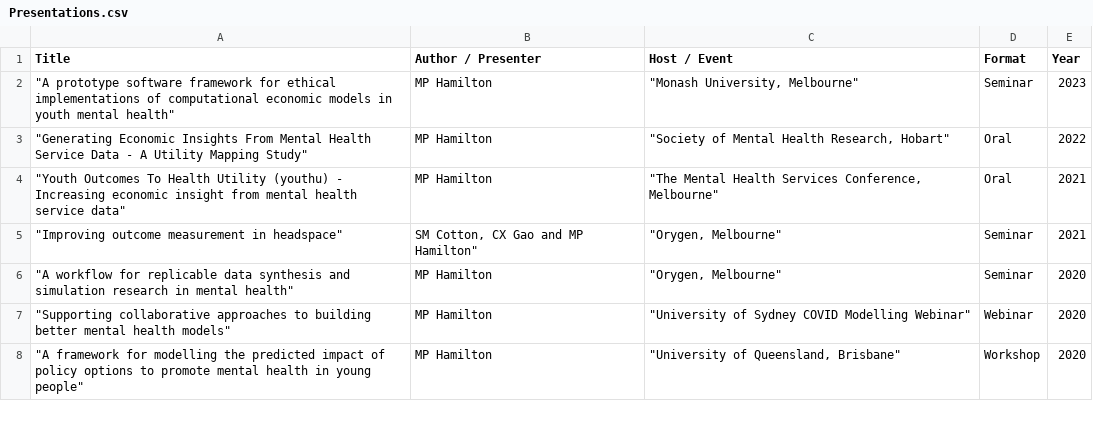
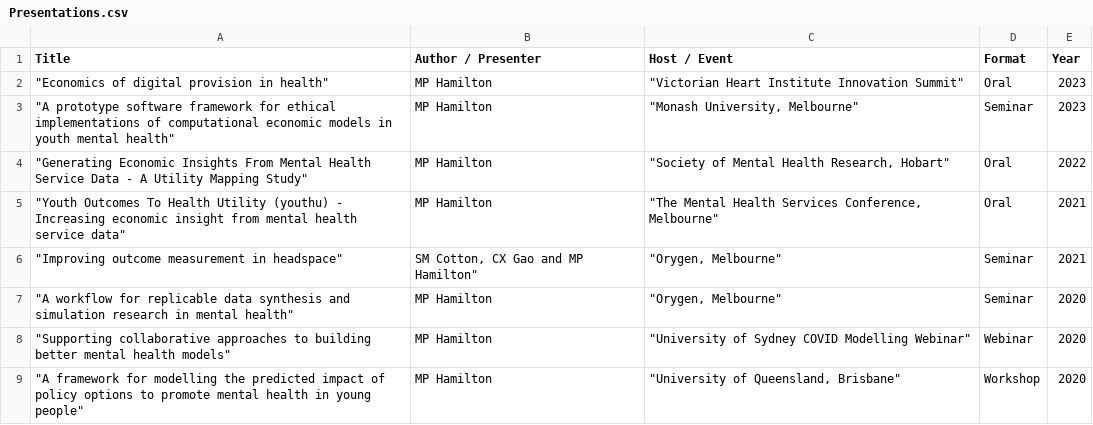
Before and after one commit to matthewphamilton/mybio, a CSV file: Data/Presentations.csv, drawn as a sheet; only a part is shown.

```diff
--- a/Data/Presentations.csv
+++ b/Data/Presentations.csv
@@ -1,2 +1,3 @@
 Title,Author / Presenter,Host / Event,Format,Year
+"""Economics of digital provision in health""",MP Hamilton,"""Victorian Heart Institute Innovation Summit""",Oral,2023
 """A prototype software framework for ethical implementations of computational economic models in youth mental health""",MP Hamilton,"""Monash University, Melbourne""",Seminar,2023
```
Also changed, not shown: Data/Grants.csv, Data/Non_PR_Pubs.csv, 17 other files.
